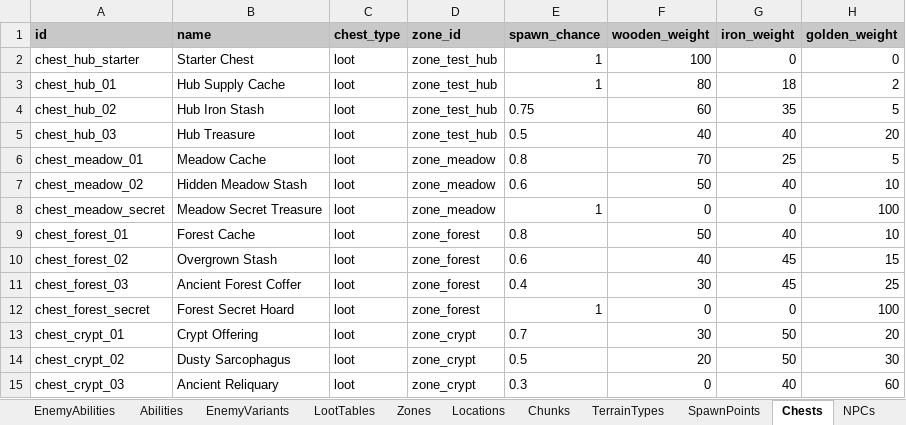
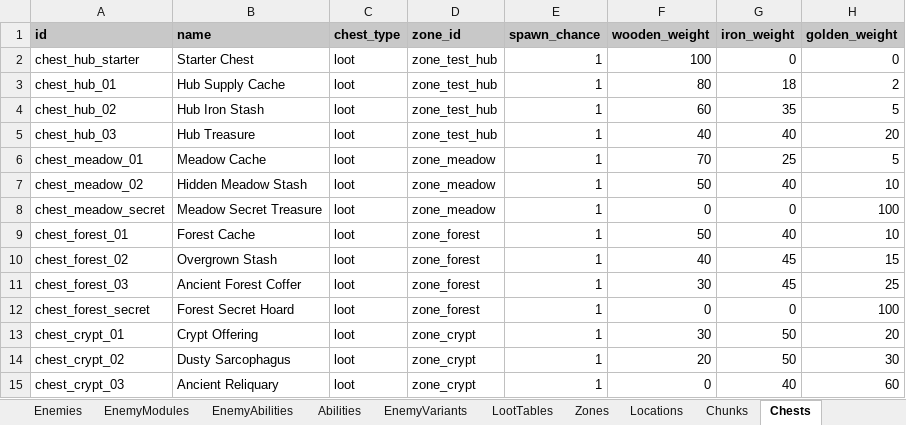
Before and after one commit to MatousHruska/MobileTestia, an Excel workbook: databases/TesiaDatabase.xlsm, sheet Chests, drawn as a sheet; only a part is shown; values as stored, in another font and other column widths than the file's, no borders; the diff names each change by its address in the sheet, - before the commit and + after, or states it on an @@ line.

```diff
--- a/databases/TesiaDatabase.xlsm (sheet Chests)
+++ b/databases/TesiaDatabase.xlsm (sheet Chests)
-E4 (spawn_chance): 0.75
+E4 (spawn_chance): 1
-E5 (spawn_chance): 0.5
+E5 (spawn_chance): 1
-E6 (spawn_chance): 0.8
+E6 (spawn_chance): 1
-E7 (spawn_chance): 0.6
+E7 (spawn_chance): 1
-E9 (spawn_chance): 0.8
+E9 (spawn_chance): 1
-E10 (spawn_chance): 0.6
+E10 (spawn_chance): 1
-E11 (spawn_chance): 0.4
+E11 (spawn_chance): 1
-E13 (spawn_chance): 0.7
+E13 (spawn_chance): 1
-E14 (spawn_chance): 0.5
+E14 (spawn_chance): 1
-E15 (spawn_chance): 0.3
+E15 (spawn_chance): 1
```
Also changed, not shown: other sheet tabs, 10 other files.
